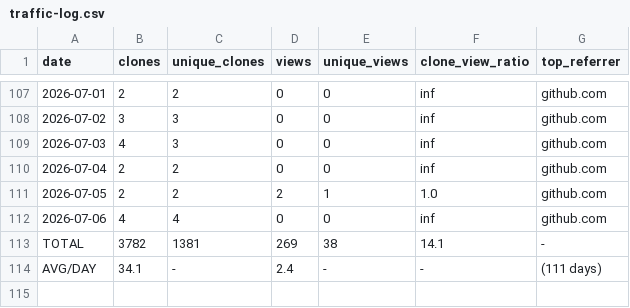
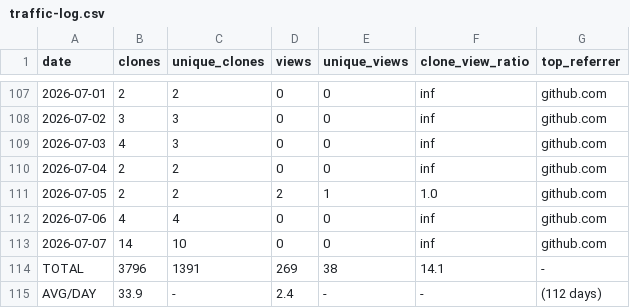
Before and after one commit to mohamedyaakoubi/MohamedYakoubi, a CSV file: traffic-data/traffic-log.csv, drawn as a sheet; only a part is shown, gaps mark what is left out.

```diff
--- a/traffic-data/traffic-log.csv
+++ b/traffic-data/traffic-log.csv
@@ -112,3 +112,4 @@ date,clones,unique_clones,views,unique_views,clone_view_ratio,top_referrer
 2026-07-06,4,4,0,0,inf,github.com
-TOTAL,3782,1381,269,38,14.1,-
-AVG/DAY,34.1,-,2.4,-,-,(111 days)
+2026-07-07,14,10,0,0,inf,github.com
+TOTAL,3796,1391,269,38,14.1,-
+AVG/DAY,33.9,-,2.4,-,-,(112 days)
```
Also changed, not shown: 1 other file.
